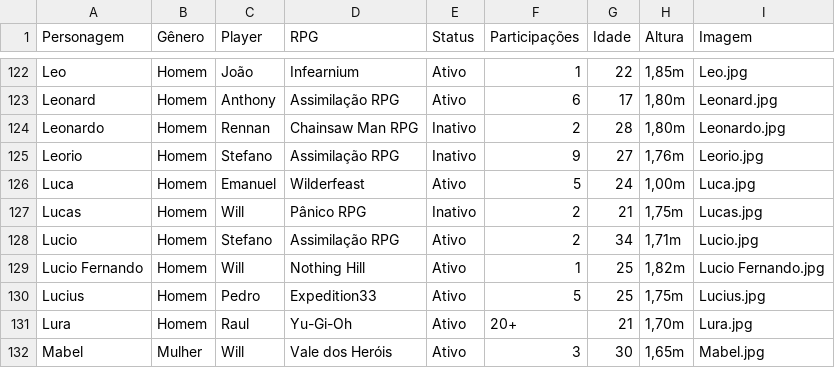
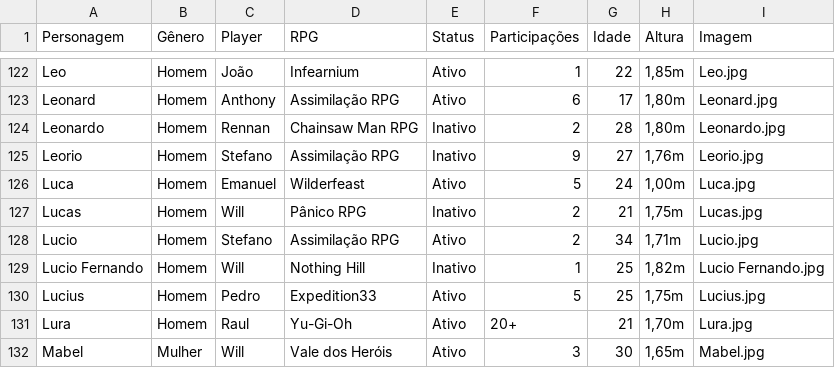
Before and after one commit to willokko/RPGdle, a CSV file: personagens.csv, drawn as a sheet; only a part is shown, gaps mark what is left out.

Commit message:
Update personagens.csv

```diff
--- a/personagens.csv
+++ b/personagens.csv
@@ -128,3 +128,3 @@ Lucas,Homem,Will,Pânico RPG,Inativo,2,21,"1,75m",Lucas.jpg
 Lucio,Homem,Stefano,Assimilação RPG,Ativo,2,34,"1,71m",Lucio.jpg
-Lucio Fernando,Homem,Will,Nothing Hill,Ativo,1,25,"1,82m",Lucio Fernando.jpg
+Lucio Fernando,Homem,Will,Nothing Hill,Inativo,1,25,"1,82m",Lucio Fernando.jpg
 Lucius,Homem,Pedro,Expedition33,Ativo,5,25,"1,75m",Lucius.jpg
```
